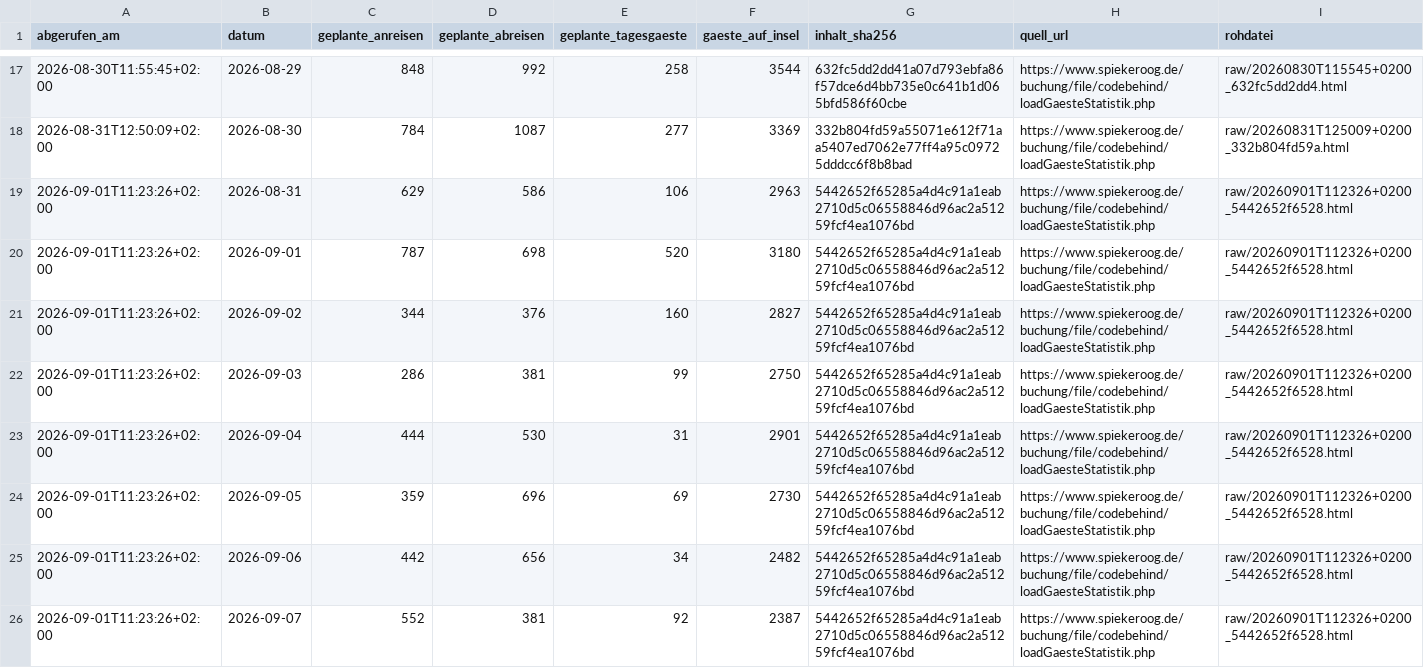
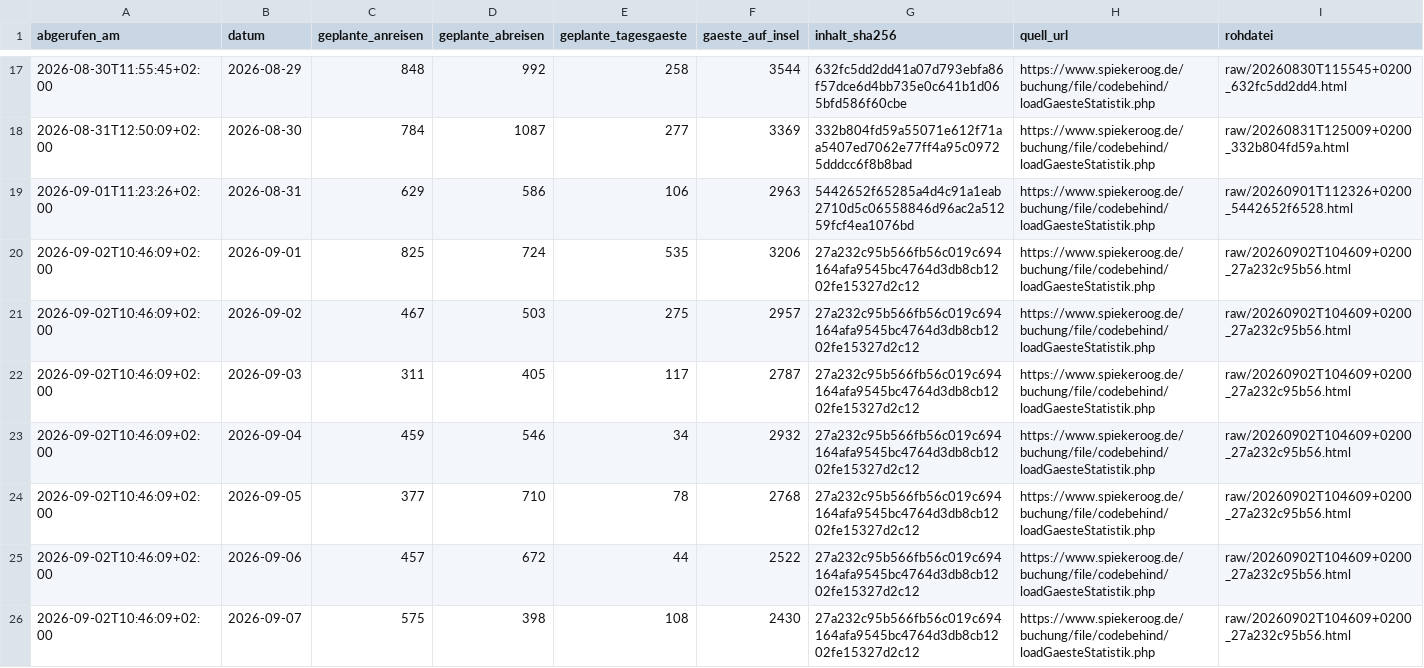
Before and after one commit to lleisner/spiekeroog-gaeste-archiv, a CSV file: archive/latest.csv, drawn as a sheet; only a part is shown, gaps mark what is left out; the diff covers the shown part only.

```diff
--- a/archive/latest.csv
+++ b/archive/latest.csv
@@ -19,8 +19,8 @@ abgerufen_am,datum,geplante_anreisen,geplante_abreisen,geplante_tagesgaeste,gaes
 2026-09-01T11:23:26+02:00,2026-08-31,629,586,106,2963,5442652f65285a4d4c91a1eab2710d5c06558846d96ac2a51259fcf4ea1076bd,https://www.spiekeroog.de/buchung/file/codebehind/loadGaesteStatistik.php,raw/20260901T112326+0200_5442652f6528.html
-2026-09-01T11:23:26+02:00,2026-09-01,787,698,520,3180,5442652f65285a4d4c91a1eab2710d5c06558846d96ac2a51259fcf4ea1076bd,https://www.spiekeroog.de/buchung/file/codebehind/loadGaesteStatistik.php,raw/20260901T112326+0200_5442652f6528.html
-2026-09-01T11:23:26+02:00,2026-09-02,344,376,160,2827,5442652f65285a4d4c91a1eab2710d5c06558846d96ac2a51259fcf4ea1076bd,https://www.spiekeroog.de/buchung/file/codebehind/loadGaesteStatistik.php,raw/20260901T112326+0200_5442652f6528.html
-2026-09-01T11:23:26+02:00,2026-09-03,286,381,99,2750,5442652f65285a4d4c91a1eab2710d5c06558846d96ac2a51259fcf4ea1076bd,https://www.spiekeroog.de/buchung/file/codebehind/loadGaesteStatistik.php,raw/20260901T112326+0200_5442652f6528.html
-2026-09-01T11:23:26+02:00,2026-09-04,444,530,31,2901,5442652f65285a4d4c91a1eab2710d5c06558846d96ac2a51259fcf4ea1076bd,https://www.spiekeroog.de/buchung/file/codebehind/loadGaesteStatistik.php,raw/20260901T112326+0200_5442652f6528.html
-2026-09-01T11:23:26+02:00,2026-09-05,359,696,69,2730,5442652f65285a4d4c91a1eab2710d5c06558846d96ac2a51259fcf4ea1076bd,https://www.spiekeroog.de/buchung/file/codebehind/loadGaesteStatistik.php,raw/20260901T112326+0200_5442652f6528.html
-2026-09-01T11:23:26+02:00,2026-09-06,442,656,34,2482,5442652f65285a4d4c91a1eab2710d5c06558846d96ac2a51259fcf4ea1076bd,https://www.spiekeroog.de/buchung/file/codebehind/loadGaesteStatistik.php,raw/20260901T112326+0200_5442652f6528.html
-2026-09-01T11:23:26+02:00,2026-09-07,552,381,92,2387,5442652f65285a4d4c91a1eab2710d5c06558846d96ac2a51259fcf4ea1076bd,https://www.spiekeroog.de/buchung/file/codebehind/loadGaesteStatistik.php,raw/20260901T112326+0200_5442652f6528.html
+2026-09-02T10:46:09+02:00,2026-09-01,825,724,535,3206,27a232c95b566fb56c019c694164afa9545bc4764d3db8cb1202fe15327d2c12,https://www.spiekeroog.de/buchung/file/codebehind/loadGaesteStatistik.php,raw/20260902T104609+0200_27a232c95b56.html
+2026-09-02T10:46:09+02:00,2026-09-02,467,503,275,2957,27a232c95b566fb56c019c694164afa9545bc4764d3db8cb1202fe15327d2c12,https://www.spiekeroog.de/buchung/file/codebehind/loadGaesteStatistik.php,raw/20260902T104609+0200_27a232c95b56.html
+2026-09-02T10:46:09+02:00,2026-09-03,311,405,117,2787,27a232c95b566fb56c019c694164afa9545bc4764d3db8cb1202fe15327d2c12,https://www.spiekeroog.de/buchung/file/codebehind/loadGaesteStatistik.php,raw/20260902T104609+0200_27a232c95b56.html
+2026-09-02T10:46:09+02:00,2026-09-04,459,546,34,2932,27a232c95b566fb56c019c694164afa9545bc4764d3db8cb1202fe15327d2c12,https://www.spiekeroog.de/buchung/file/codebehind/loadGaesteStatistik.php,raw/20260902T104609+0200_27a232c95b56.html
+2026-09-02T10:46:09+02:00,2026-09-05,377,710,78,2768,27a232c95b566fb56c019c694164afa9545bc4764d3db8cb1202fe15327d2c12,https://www.spiekeroog.de/buchung/file/codebehind/loadGaesteStatistik.php,raw/20260902T104609+0200_27a232c95b56.html
+2026-09-02T10:46:09+02:00,2026-09-06,457,672,44,2522,27a232c95b566fb56c019c694164afa9545bc4764d3db8cb1202fe15327d2c12,https://www.spiekeroog.de/buchung/file/codebehind/loadGaesteStatistik.php,raw/20260902T104609+0200_27a232c95b56.html
+2026-09-02T10:46:09+02:00,2026-09-07,575,398,108,2430,27a232c95b566fb56c019c694164afa9545bc4764d3db8cb1202fe15327d2c12,https://www.spiekeroog.de/buchung/file/codebehind/loadGaesteStatistik.php,raw/20260902T104609+0200_27a232c95b56.html
```
Also changed, not shown: 1 added row and 7 edited cells elsewhere in this file, archive/gaestestatistik.csv, archive/snapshots.csv, 1 other file.
